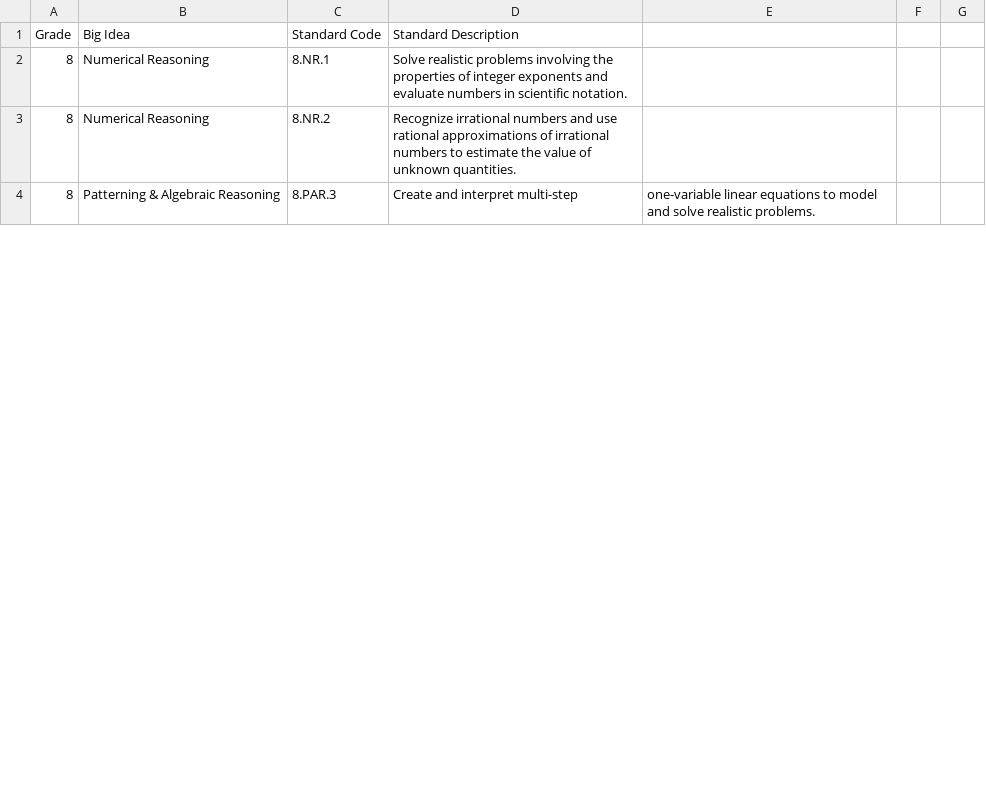
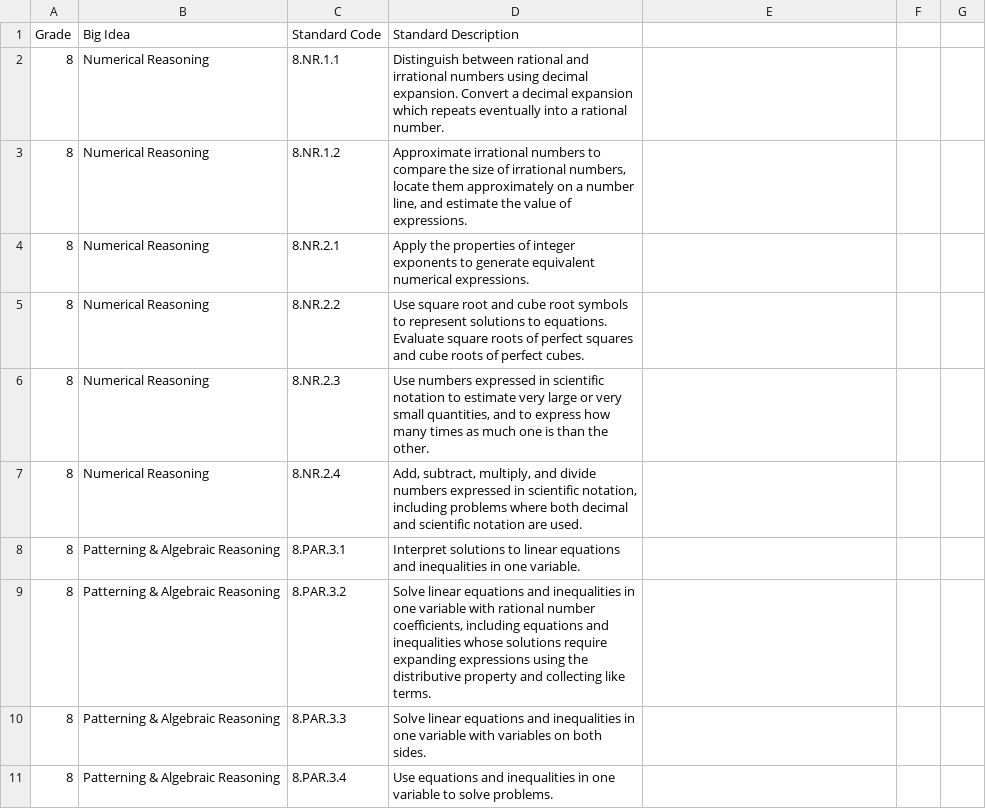
Before and after one commit to Joeblitz72/Ga-Math-Agent, a CSV file: ga_math_standards.csv, drawn as a sheet; only a part is shown; the diff covers the shown part only.

Commit message:
Add new standards to GA math curriculum for grade 8
Updated the GA math standards for grade 8 by adding new standards and descriptions related to numerical reasoning, patterning & algebraic reasoning, and functional & graphical reasoning.

```diff
--- a/ga_math_standards.csv
+++ b/ga_math_standards.csv
@@ -1,4 +1,11 @@
 Grade,Big Idea,Standard Code,Standard Description
-8,Numerical Reasoning,8.NR.1,Solve realistic problems involving the properties of integer exponents and evaluate numbers in scientific notation.
-8,Numerical Reasoning,8.NR.2,Recognize irrational numbers and use rational approximations of irrational numbers to estimate the value of unknown quantities.
-8,Patterning & Algebraic Reasoning,8.PAR.3,Create and interpret multi-step, one-variable linear equations to model and solve realistic problems.
+8,Numerical Reasoning,8.NR.1.1,"Distinguish between rational and irrational numbers using decimal expansion. Convert a decimal expansion which repeats eventually into a rational number."
+8,Numerical Reasoning,8.NR.1.2,"Approximate irrational numbers to compare the size of irrational numbers, locate them approximately on a number line, and estimate the value of expressions."
+8,Numerical Reasoning,8.NR.2.1,"Apply the properties of integer exponents to generate equivalent numerical expressions."
+8,Numerical Reasoning,8.NR.2.2,"Use square root and cube root symbols to represent solutions to equations. Evaluate square roots of perfect squares and cube roots of perfect cubes."
+8,Numerical Reasoning,8.NR.2.3,"Use numbers expressed in scientific notation to estimate very large or very small quantities, and to express how many times as much one is than the other."
+8,Numerical Reasoning,8.NR.2.4,"Add, subtract, multiply, and divide numbers expressed in scientific notation, including problems where both decimal and scientific notation are used."
+8,Patterning & Algebraic Reasoning,8.PAR.3.1,"Interpret solutions to linear equations and inequalities in one variable."
+8,Patterning & Algebraic Reasoning,8.PAR.3.2,"Solve linear equations and inequalities in one variable with rational number coefficients, including equations and inequalities whose solutions require expanding expressions using the distributive property and collecting like terms."
+8,Patterning & Algebraic Reasoning,8.PAR.3.3,"Solve linear equations and inequalities in one variable with variables on both sides."
+8,Patterning & Algebraic Reasoning,8.PAR.3.4,"Use equations and inequalities in one variable to solve problems."
```
Also changed, not shown: 16 added rows, 4 removed rows and 4 edited cells elsewhere in this file.
